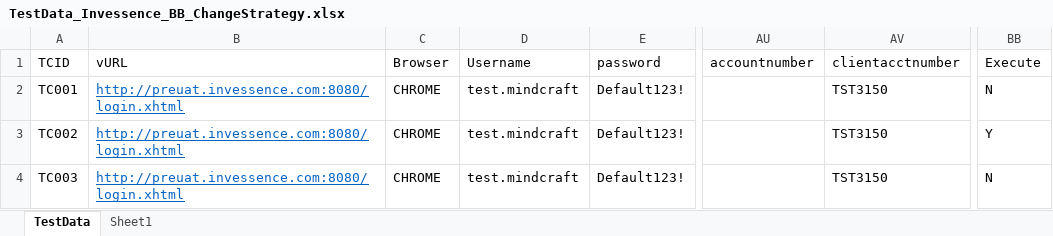
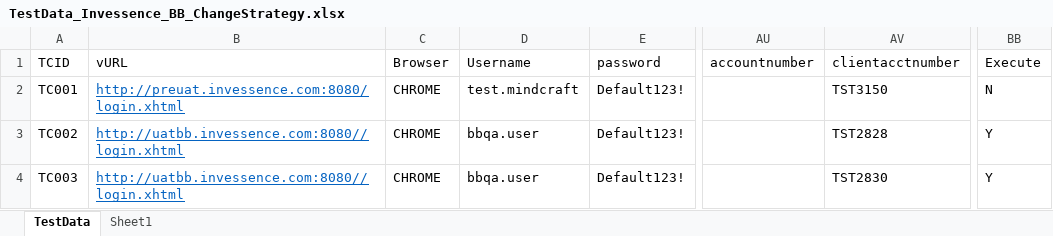
Before and after one commit to sunilgit1985/SVNrepo, an Excel workbook: QA_Automation/Invessence/TestCases/BB/TestData_Invessence_BB_ChangeStrategy.xlsx, sheet TestData, drawn as a sheet; only a part is shown, gaps mark what is left out; values as stored, in another font and other column widths than the file's, no borders; the diff names each change by its address in the sheet, - before the commit and + after, or states it on an @@ line.

```diff
--- a/QA_Automation/Invessence/TestCases/BB/TestData_Invessence_BB_ChangeStrategy.xlsx (sheet TestData)
+++ b/QA_Automation/Invessence/TestCases/BB/TestData_Invessence_BB_ChangeStrategy.xlsx (sheet TestData)
-B3:B4 (vURL): http://preuat.invessence.com:8080/login.xhtml
+B3:B4 (vURL): http://uatbb.invessence.com:8080//login.xhtml
-D3:D4 (Username): test.mindcraft
+D3:D4 (Username): bbqa.user
-AV3 (clientacctnumber): TST3150
+AV3 (clientacctnumber): TST2828
-AV4 (clientacctnumber): TST3150
+AV4 (clientacctnumber): TST2830
-BB4 (Execute): N
+BB4 (Execute): Y
```
Also changed, not shown: QA_Automation/Invessence/TestCases/BB/TestData_Invessence_BB_OpenNewAccount.xlsx, QA_Automation/Invessence/TestCases/BB/TestData_Invessence_BB_OpenNewAccountVisitor.xlsx, 10 other files.
